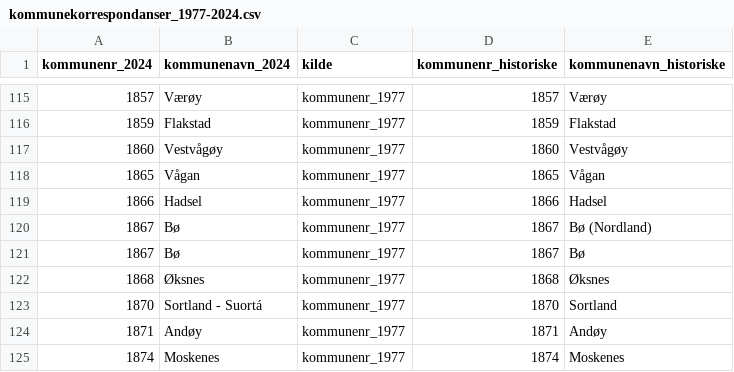
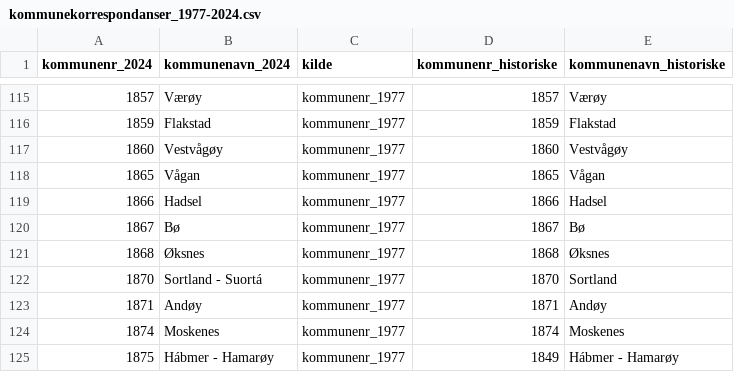
Before and after one commit to AnalyseABO/dimensjoner, a CSV file: regioner/kommunekorrespondanser_1977-2024.csv, drawn as a sheet; only a part is shown, gaps mark what is left out; the shorter side is filled out with more unchanged rows; the diff names each change by its address in the sheet, - before the commit and + after, or states it on an @@ line.

Commit message:
Update kommunekorrespondanser_1977-2024.csv

```diff
--- a/regioner/kommunekorrespondanser_1977-2024.csv
+++ b/regioner/kommunekorrespondanser_1977-2024.csv
-row 120: 1867 | Bø | kommunenr_1977 | 1867 | Bø (Nordland)
```
